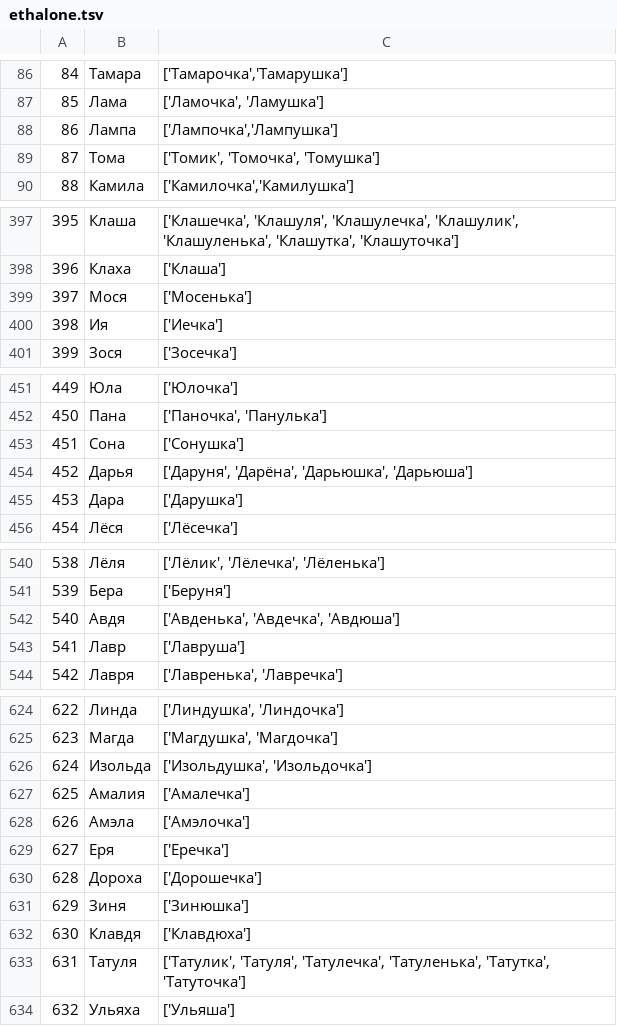
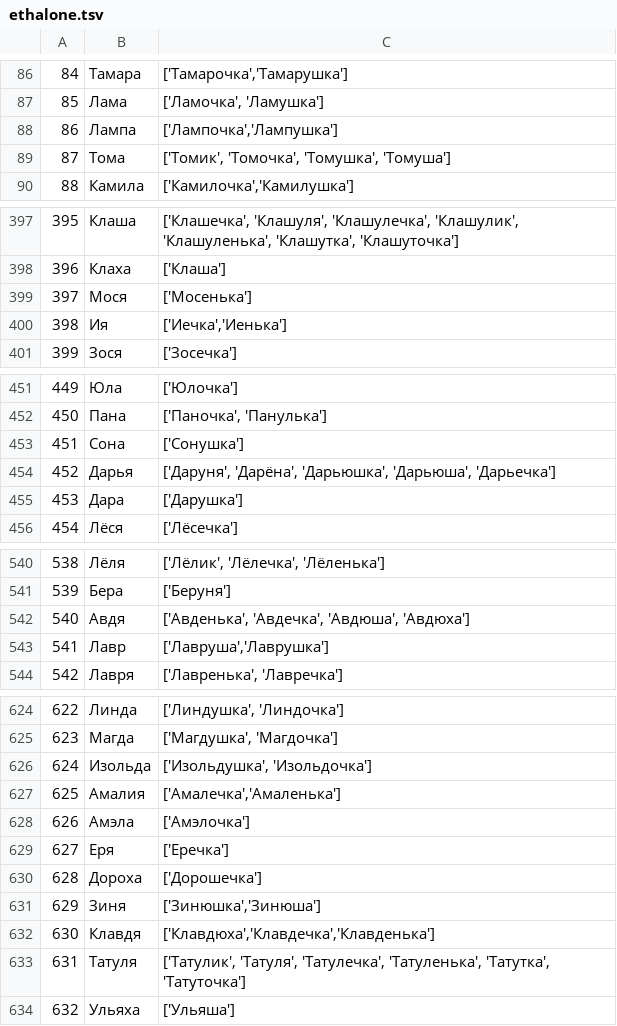
Before and after one commit to roddar92/russian_diminutives, a TSV file: data/ethalone.tsv, drawn as a sheet; only a part is shown, gaps mark what is left out; the diff covers the shown part only.

```diff
--- a/data/ethalone.tsv
+++ b/data/ethalone.tsv
@@ -88,3 +88,3 @@
 86,Лампа,"['Лампочка','Лампушка']"
-87,Тома,"['Томик', 'Томочка', 'Томушка']"
+87,Тома,"['Томик', 'Томочка', 'Томушка', 'Томуша']"
 88,Камила,"['Камилочка','Камилушка']"
@@ -399,3 +399,3 @@
 397,Мося,['Мосенька']
-398,Ия,['Иечка']
+398,Ия,"['Иечка','Иенька']"
 399,Зося,['Зосечка']
@@ -453,3 +453,3 @@
 451,Сона,['Сонушка']
-452,Дарья,"['Даруня', 'Дарёна', 'Дарьюшка', 'Дарьюша']"
+452,Дарья,"['Даруня', 'Дарёна', 'Дарьюшка', 'Дарьюша', 'Дарьечка']"
 453,Дара,['Дарушка']
@@ -541,4 +541,4 @@
 539,Бера,['Беруня']
-540,Авдя,"['Авденька', 'Авдечка', 'Авдюша']"
-541,Лавр,['Лавруша']
+540,Авдя,"['Авденька', 'Авдечка', 'Авдюша', 'Авдюха']"
+541,Лавр,"['Лавруша','Лаврушка']"
 542,Лавря,"['Лавренька', 'Лавречка']"
@@ -626,3 +626,3 @@
 624,Изольда,"['Изольдушка', 'Изольдочка']"
-625,Амалия,['Амалечка']
+625,Амалия,"['Амалечка','Амаленька']"
 626,Амэла,['Амэлочка']
@@ -630,4 +630,4 @@
 628,Дороха,['Дорошечка']
-629,Зиня,['Зинюшка']
-630,Клавдя,['Клавдюха']
+629,Зиня,"['Зинюшка','Зинюша']"
+630,Клавдя,"['Клавдюха','Клавдечка','Клавденька']"
 631,Татуля,"['Татулик', 'Татуля', 'Татулечка', 'Татуленька', 'Татутка', 'Татуточка']"
```
Also changed, not shown: 2 edited cells elsewhere in this file, 1 other file.
